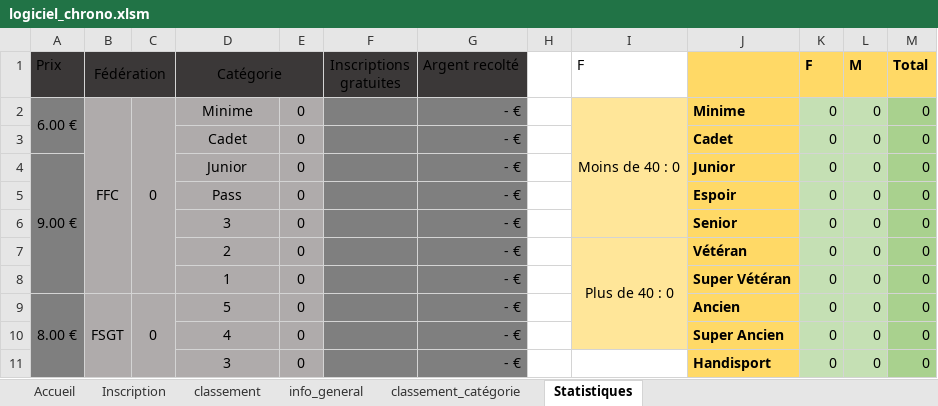
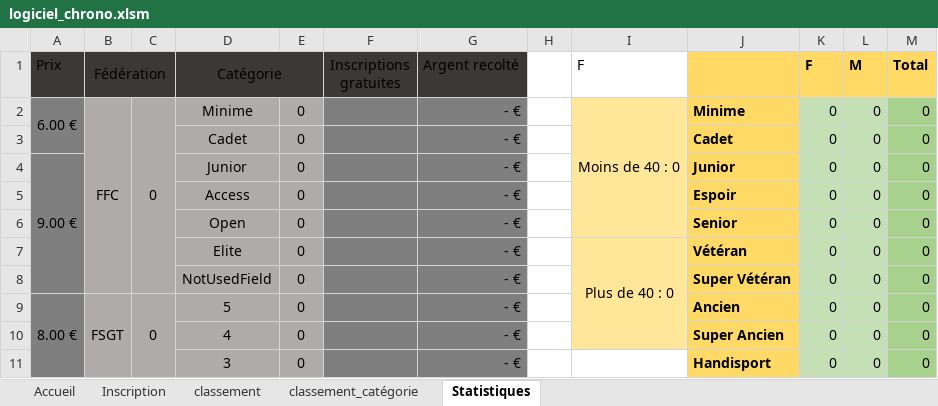
Before and after one commit to peyronth/chrono, an Excel workbook: logiciel_chrono.xlsm, sheet Statistiques, drawn as a sheet; only a part is shown; values as stored, in another font and other column widths than the file's, no borders; the diff names each change by its address in the sheet, - before the commit and + after, or states it on an @@ line.

```diff
--- a/logiciel_chrono.xlsm (sheet Statistiques)
+++ b/logiciel_chrono.xlsm (sheet Statistiques)
@@ sheet tab hidden: info_general @@
-D5 (Catégorie): Pass
+D5 (Catégorie): Access
-D6 (Catégorie): 3
+D6 (Catégorie): Open
-D7 (Catégorie): 2
+D7 (Catégorie): Elite
-D8 (Catégorie): 1
+D8 (Catégorie): NotUsedField
```
